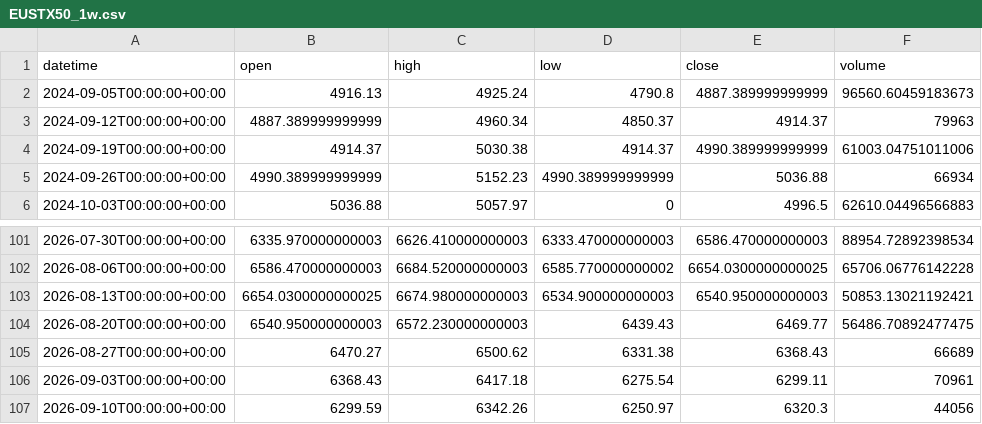
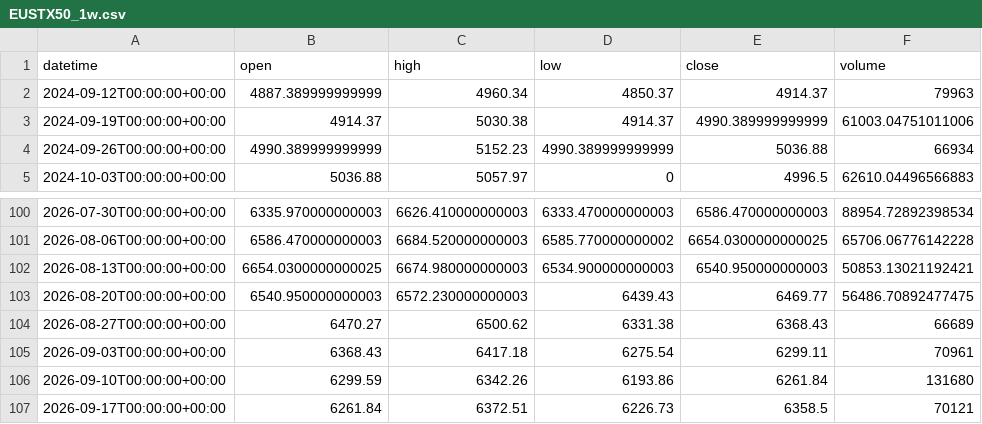
Before and after one commit to getdata-finance/eustx50-1w-ohlcv-index-historical-data, a CSV file: EUSTX50_1w.csv, drawn as a sheet; only a part is shown, gaps mark what is left out.

Commit message:
Update EUSTX50 1w OHLCV sample

```diff
--- a/EUSTX50_1w.csv
+++ b/EUSTX50_1w.csv
@@ -1,3 +1,2 @@
 datetime,open,high,low,close,volume
-2024-09-05T00:00:00+00:00,4916.13,4925.24,4790.8,4887.389999999999,96560.60459183673
 2024-09-12T00:00:00+00:00,4887.389999999999,4960.34,4850.37,4914.37,79963
@@ -106,2 +105,3 @@ datetime,open,high,low,close,volume
 2026-09-03T00:00:00+00:00,6368.43,6417.18,6275.54,6299.11,70961
-2026-09-10T00:00:00+00:00,6299.59,6342.26,6250.97,6320.3,44056
+2026-09-10T00:00:00+00:00,6299.59,6342.26,6193.86,6261.84,131680
+2026-09-17T00:00:00+00:00,6261.84,6372.51,6226.73,6358.5,70121
```
Also changed, not shown: 1 other file.
